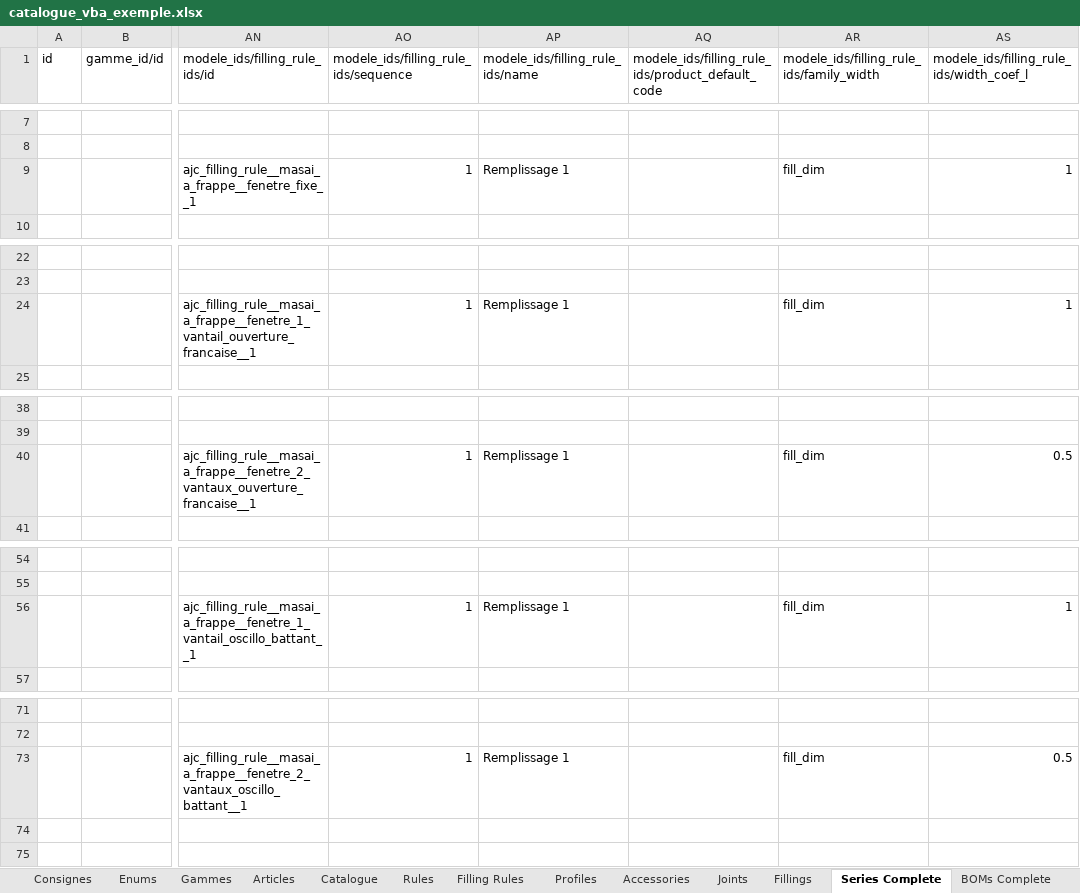
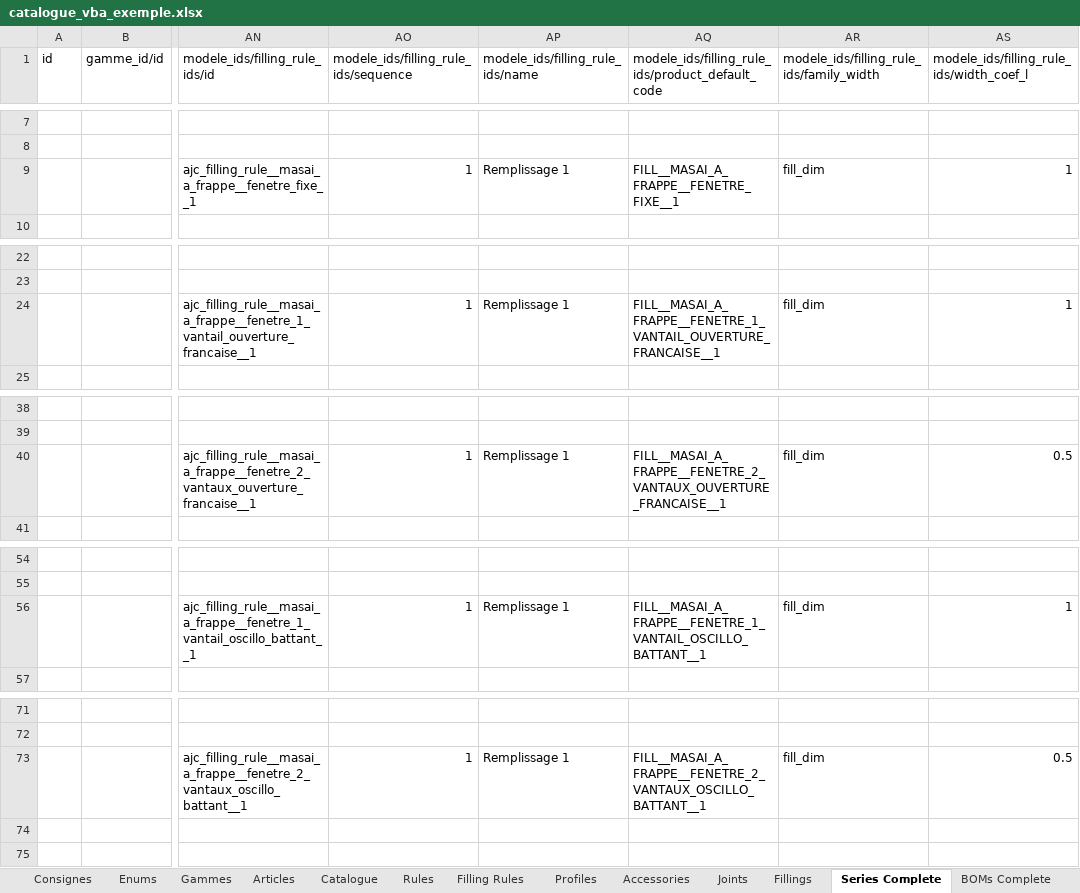
Before and after one commit to khadetou/aluminium_joinery_configurator, an Excel workbook: static/xls/catalogue_vba_exemple.xlsx, sheet Series Complete, drawn as a sheet; only a part is shown, gaps mark what is left out; values as stored, in another font and other column widths than the file's, no borders; the diff covers the shown part only; the diff names each change by its address in the sheet, - before the commit and + after, or states it on an @@ line.

```diff
--- a/static/xls/catalogue_vba_exemple.xlsx (sheet Series Complete)
+++ b/static/xls/catalogue_vba_exemple.xlsx (sheet Series Complete)
-AQ9: (empty)
+AQ9: FILL__MASAI_A_FRAPPE__FENETRE_FIXE__1
-AQ24: (empty)
+AQ24: FILL__MASAI_A_FRAPPE__FENETRE_1_VANTAIL_OUVERTURE_FRANCAISE__1
-AQ40: (empty)
+AQ40: FILL__MASAI_A_FRAPPE__FENETRE_2_VANTAUX_OUVERTURE_FRANCAISE__1
-AQ56: (empty)
+AQ56: FILL__MASAI_A_FRAPPE__FENETRE_1_VANTAIL_OSCILLO_BATTANT__1
-AQ73: (empty)
+AQ73: FILL__MASAI_A_FRAPPE__FENETRE_2_VANTAUX_OSCILLO_BATTANT__1
```
Also changed, not shown: 93 edited cells elsewhere in this sheet, sheet Articles, sheet Filling Rules, sheet Fillings, static/xls/articles_import.xlsx, static/xls/catalogue_industriel_menuiserie.xlsx, 33 other files.
